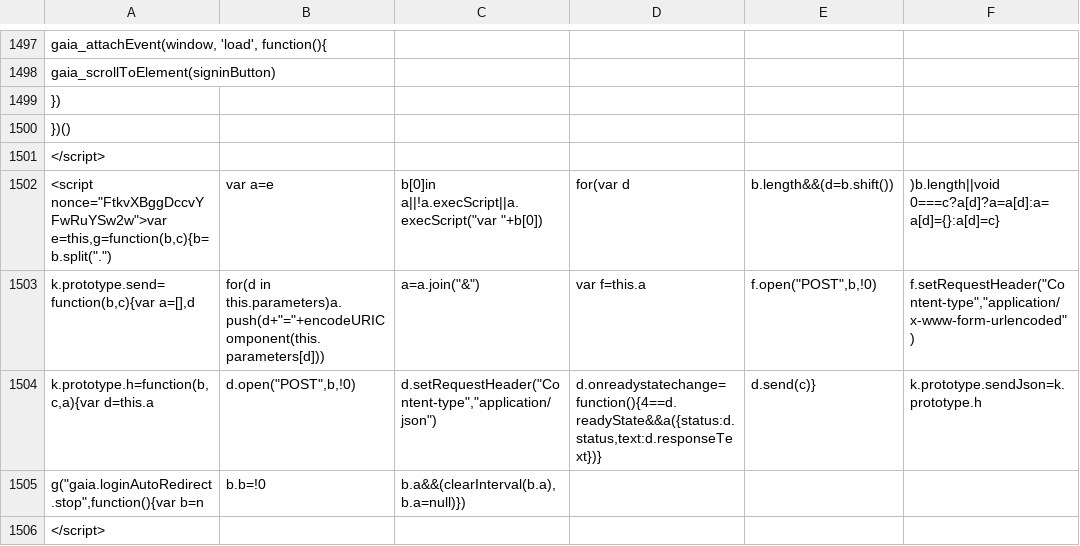
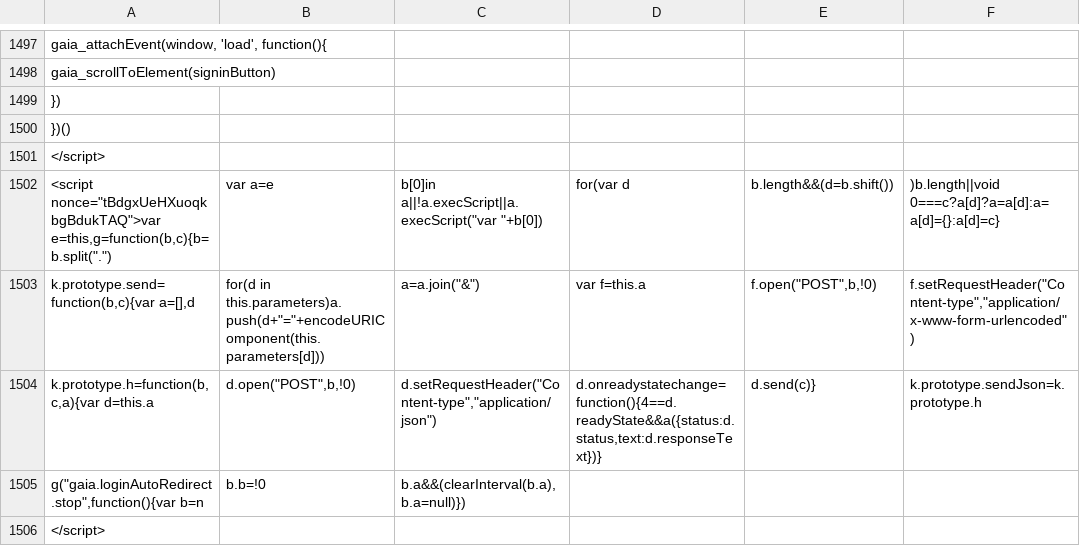
Before and after one commit to anjuspace/covid19, a CSV file: data/india-data/raw.csv, drawn as a sheet; only a part is shown, gaps mark what is left out; the diff covers the shown part only; the diff names each change by its address in the sheet, - before the commit and + after, or states it on an @@ line.

Commit message:
update data

```diff
--- a/data/india-data/raw.csv
+++ b/data/india-data/raw.csv
-A1502: <script nonce="FtkvXBggDccvYFwRuYSw2w">var e=this,g=function(b,c){b=b.split(".")
+A1502: <script nonce="tBdgxUeHXuoqkbgBdukTAQ">var e=this,g=function(b,c){b=b.split(".")
```
Also changed, not shown: 11 edited cells elsewhere in this file, 9 other files.
